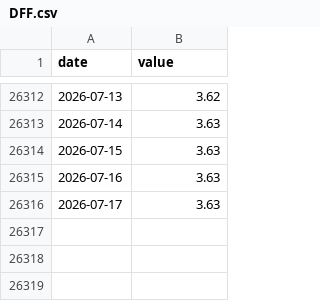
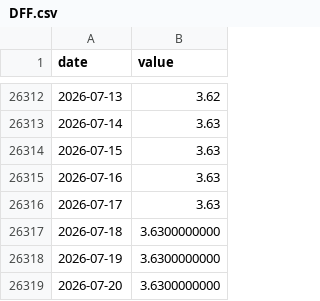
Before and after one commit to JoaquinMulet/treasury-desk-chile-usa, a CSV file: data/fred/DFF.csv, drawn as a sheet; only a part is shown, gaps mark what is left out.

```diff
--- a/data/fred/DFF.csv
+++ b/data/fred/DFF.csv
@@ -26316 +26316,4 @@ date,value
 2026-07-17,3.63
+2026-07-18,3.6300000000
+2026-07-19,3.6300000000
+2026-07-20,3.6300000000
```
Also changed, not shown: data/bcch/F022.BOSP.TAS.AN10.Z.Z.D.csv, data/bcch/F022.SWSP.TAS.AN01.Z.Z.D.csv, 44 other files.
